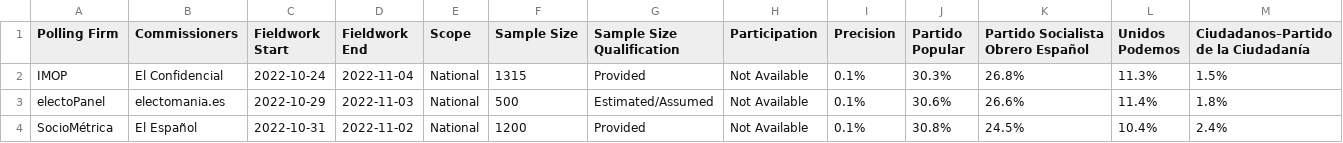
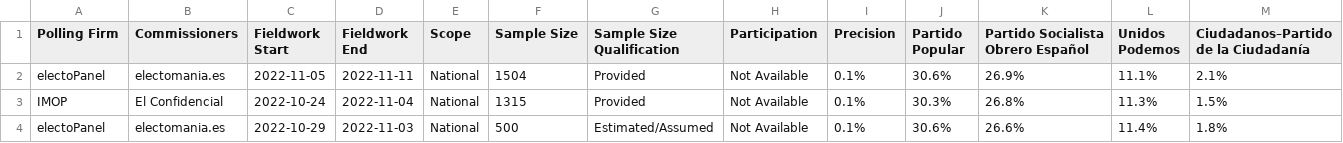
Before and after one commit to michalskop/europeelects, a CSV file: data_original/es.csv, drawn as a sheet; only a part is shown; the shorter side is filled out with more unchanged rows; rows hold the shown columns only; the diff names each change by its address in the sheet, - before the commit and + after, or states it on an @@ line.

```diff
--- a/data_original/es.csv
+++ b/data_original/es.csv
+row 2: electoPanel | electomania.es | 2022-11-05 | 2022-11-11 | National | 1504 | Provided | Not Available | 0.1% | 30.6% | 26.9% | 11.1% | 2.1%
```
Also changed, not shown: data_original/at.csv, data_original/de.csv, 3 other files.
